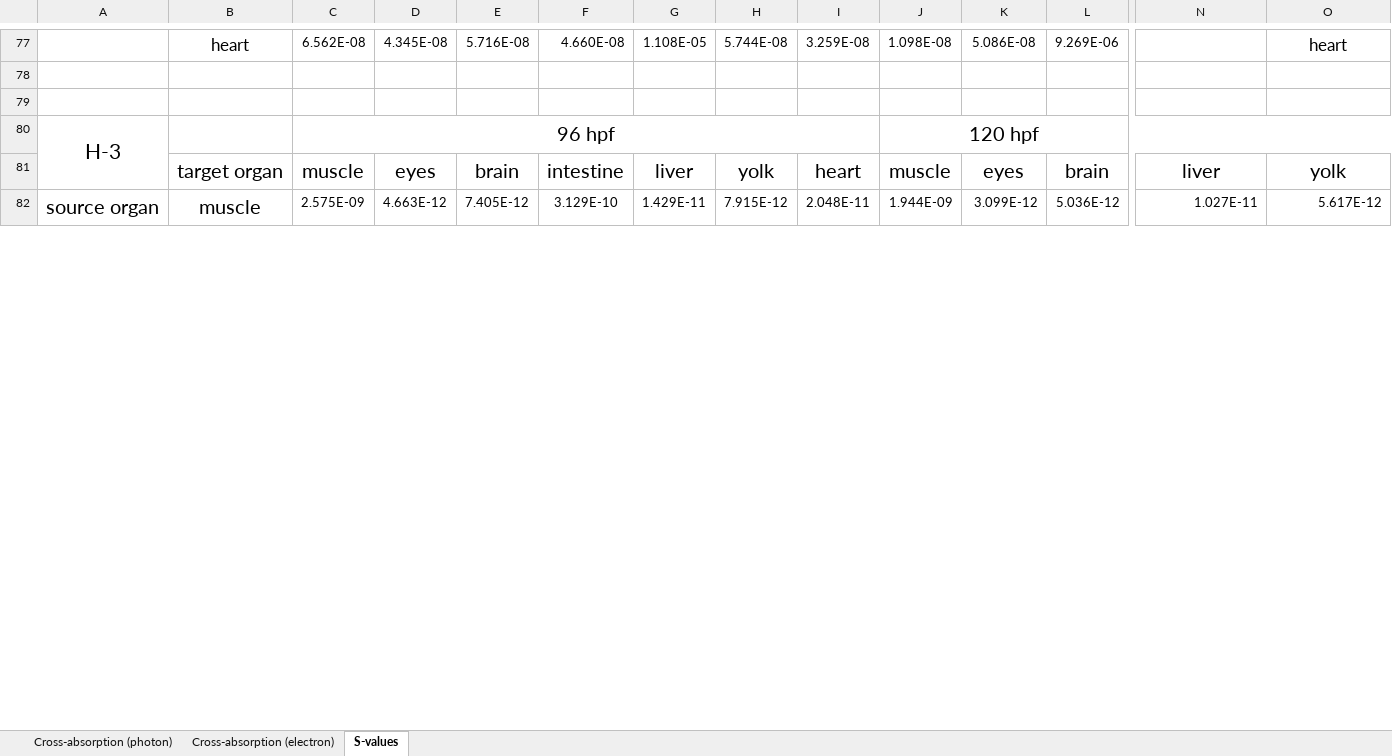
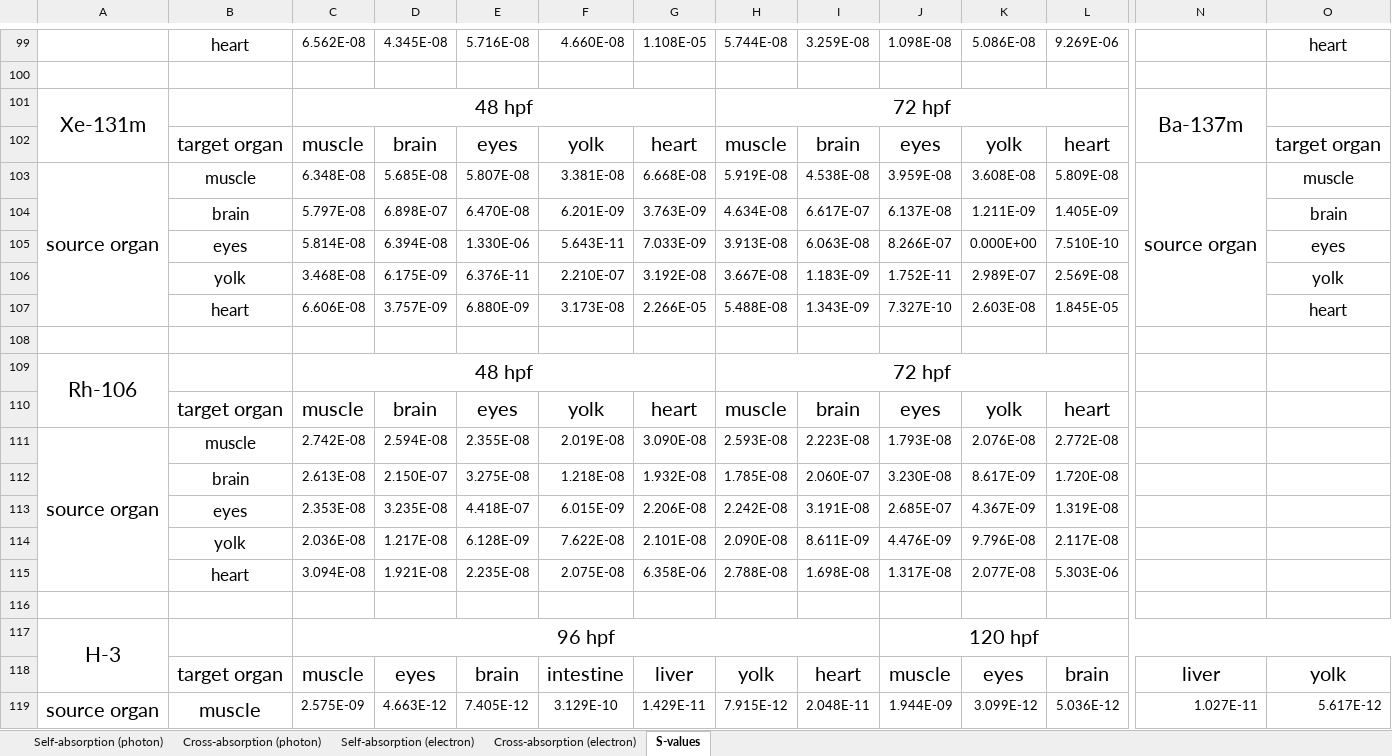
Before and after one commit to crdtzvip/ZF-mesh-type-model-data, an Excel workbook: Supporting Information.xlsx, sheet S-values, drawn as a sheet; only a part is shown, gaps mark what is left out; values as stored, in another font and other column widths than the file's, no borders; rows hold the shown columns only; the diff covers the shown part only; the diff names each change by its address in the sheet, - before the commit and + after, or states it on an @@ line.

```diff
--- a/Supporting Information.xlsx (sheet S-values)
+++ b/Supporting Information.xlsx (sheet S-values)
+sheet tab: Self-absorption (photon)
+sheet tab: Self-absorption (electron)
+row 101: Xe-131m |  | 48 hpf |  |  |  |  | 72 hpf |  |  |  |  | Ba-137m
+row 102:  | target organ | muscle | brain | eyes | yolk | heart | muscle | brain | eyes | yolk | heart |  | target organ
+row 103: source organ | muscle | 6.348E-08 | 5.685E-08 | 5.807E-08 | 3.381E-08 | 6.668E-08 | 5.919E-08 | 4.538E-08 | 3.959E-08 | 3.608E-08 | 5.809E-08 | source organ | muscle
+row 104:  | brain | 5.797E-08 | 6.898E-07 | 6.470E-08 | 6.201E-09 | 3.763E-09 | 4.634E-08 | 6.617E-07 | 6.137E-08 | 1.211E-09 | 1.405E-09 |  | brain
+row 105:  | eyes | 5.814E-08 | 6.394E-08 | 1.330E-06 | 5.643E-11 | 7.033E-09 | 3.913E-08 | 6.063E-08 | 8.266E-07 | 0.000E+00 | 7.510E-10 |  | eyes
+row 106:  | yolk | 3.468E-08 | 6.175E-09 | 6.376E-11 | 2.210E-07 | 3.192E-08 | 3.667E-08 | 1.183E-09 | 1.752E-11 | 2.989E-07 | 2.569E-08 |  | yolk
+row 107:  | heart | 6.606E-08 | 3.757E-09 | 6.880E-09 | 3.173E-08 | 2.266E-05 | 5.488E-08 | 1.343E-09 | 7.327E-10 | 2.603E-08 | 1.845E-05 |  | heart
+row 108: (empty)
+row 109: Rh-106 |  | 48 hpf |  |  |  |  | 72 hpf
+row 110:  | target organ | muscle | brain | eyes | yolk | heart | muscle | brain | eyes | yolk | heart
+row 111: source organ | muscle | 2.742E-08 | 2.594E-08 | 2.355E-08 | 2.019E-08 | 3.090E-08 | 2.593E-08 | 2.223E-08 | 1.793E-08 | 2.076E-08 | 2.772E-08
+row 112:  | brain | 2.613E-08 | 2.150E-07 | 3.275E-08 | 1.218E-08 | 1.932E-08 | 1.785E-08 | 2.060E-07 | 3.230E-08 | 8.617E-09 | 1.720E-08
+row 113:  | eyes | 2.353E-08 | 3.235E-08 | 4.418E-07 | 6.015E-09 | 2.206E-08 | 2.242E-08 | 3.191E-08 | 2.685E-07 | 4.367E-09 | 1.319E-08
+row 114:  | yolk | 2.036E-08 | 1.217E-08 | 6.128E-09 | 7.622E-08 | 2.101E-08 | 2.090E-08 | 8.611E-09 | 4.476E-09 | 9.796E-08 | 2.117E-08
+row 115:  | heart | 3.094E-08 | 1.921E-08 | 2.235E-08 | 2.075E-08 | 6.358E-06 | 2.788E-08 | 1.698E-08 | 1.317E-08 | 2.077E-08 | 5.303E-06
```
Also changed, not shown: 52 added rows elsewhere in this sheet, formulas that keep their value.
